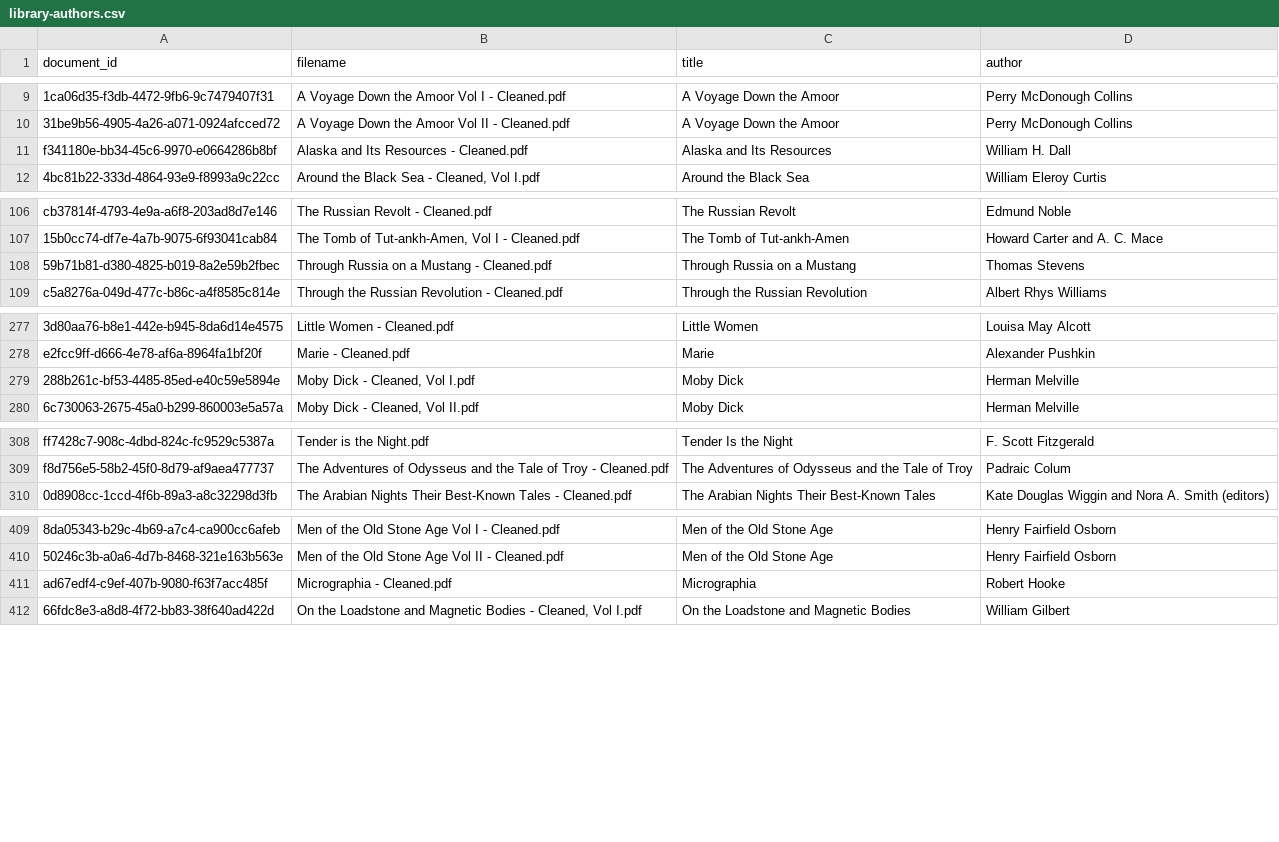
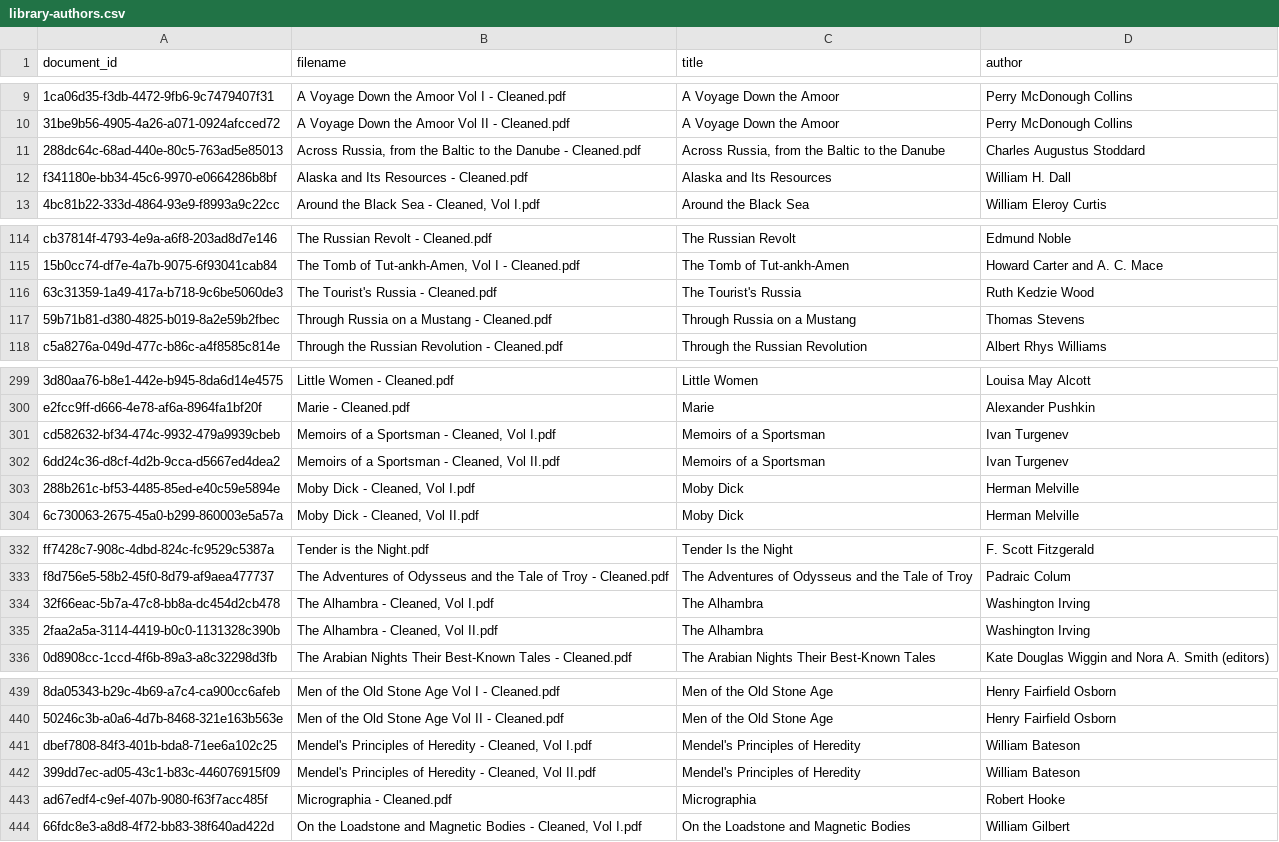
Before and after one commit to Tiewasters99/context-ai, a CSV file: scripts/library-authors.csv, drawn as a sheet; only a part is shown, gaps mark what is left out; the diff covers the shown part only; the diff names each change by its address in the sheet, - before the commit and + after, or states it on an @@ line.

```diff
--- a/scripts/library-authors.csv
+++ b/scripts/library-authors.csv
+row 11: 288dc64c-68ad-440e-80c5-763ad5e85013 | Across Russia, from the Baltic to the Danube - Cleaned.pdf | Across Russia, from the Baltic to the Danube | Charles Augustus Stoddard
+row 116: 63c31359-1a49-417a-b718-9c6be5060de3 | The Tourist's Russia - Cleaned.pdf | The Tourist's Russia | Ruth Kedzie Wood
+row 301: cd582632-bf34-474c-9932-479a9939cbeb | Memoirs of a Sportsman - Cleaned, Vol I.pdf | Memoirs of a Sportsman | Ivan Turgenev
+row 302: 6dd24c36-d8cf-4d2b-9cca-d5667ed4dea2 | Memoirs of a Sportsman - Cleaned, Vol II.pdf | Memoirs of a Sportsman | Ivan Turgenev
+row 334: 32f66eac-5b7a-47c8-bb8a-dc454d2cb478 | The Alhambra - Cleaned, Vol I.pdf | The Alhambra | Washington Irving
+row 335: 2faa2a5a-3114-4419-b0c0-1131328c390b | The Alhambra - Cleaned, Vol II.pdf | The Alhambra | Washington Irving
+row 441: dbef7808-84f3-401b-bda8-71ee6a102c25 | Mendel's Principles of Heredity - Cleaned, Vol I.pdf | Mendel's Principles of Heredity | William Bateson
+row 442: 399dd7ec-ad05-43c1-b83c-446076915f09 | Mendel's Principles of Heredity - Cleaned, Vol II.pdf | Mendel's Principles of Heredity | William Bateson
```
Also changed, not shown: 29 added rows elsewhere in this file, 1 other file.
